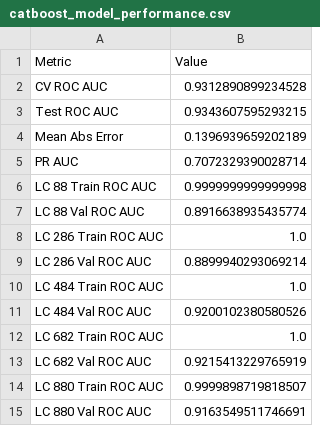
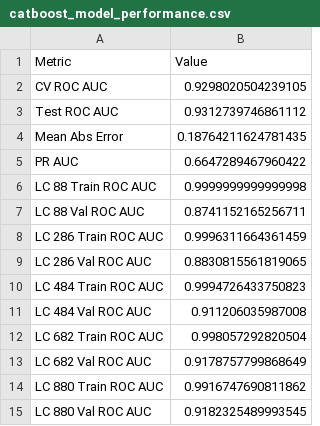
Before and after one commit to R3D-R4V3N/F1-Top-3, a CSV file: model_performance/catboost_model_performance.csv, drawn as a sheet.

Commit message:
new data

```diff
--- a/model_performance/catboost_model_performance.csv
+++ b/model_performance/catboost_model_performance.csv
@@ -1,15 +1,15 @@
 Metric,Value
-CV ROC AUC,0.9312890899234528
-Test ROC AUC,0.9343607595293215
-Mean Abs Error,0.1396939659202189
-PR AUC,0.7072329390028714
+CV ROC AUC,0.9298020504239105
+Test ROC AUC,0.9312739746861112
+Mean Abs Error,0.18764211624781435
+PR AUC,0.6647289467960422
 LC 88 Train ROC AUC,0.9999999999999998
-LC 88 Val ROC AUC,0.8916638935435774
-LC 286 Train ROC AUC,1.0
-LC 286 Val ROC AUC,0.8899940293069214
-LC 484 Train ROC AUC,1.0
-LC 484 Val ROC AUC,0.9200102380580526
-LC 682 Train ROC AUC,1.0
-LC 682 Val ROC AUC,0.9215413229765919
-LC 880 Train ROC AUC,0.9999898719818507
-LC 880 Val ROC AUC,0.9163549511746691
+LC 88 Val ROC AUC,0.8741152165256711
+LC 286 Train ROC AUC,0.9996311664361459
+LC 286 Val ROC AUC,0.8830815561819065
+LC 484 Train ROC AUC,0.9994726433750823
+LC 484 Val ROC AUC,0.911206035987008
+LC 682 Train ROC AUC,0.998057292820504
+LC 682 Val ROC AUC,0.9178757799868649
+LC 880 Train ROC AUC,0.9916747690811862
+LC 880 Val ROC AUC,0.9182325489993545
```
Also changed, not shown: catboost_info/learn_error.tsv, catboost_info/time_left.tsv, 2 other files.
